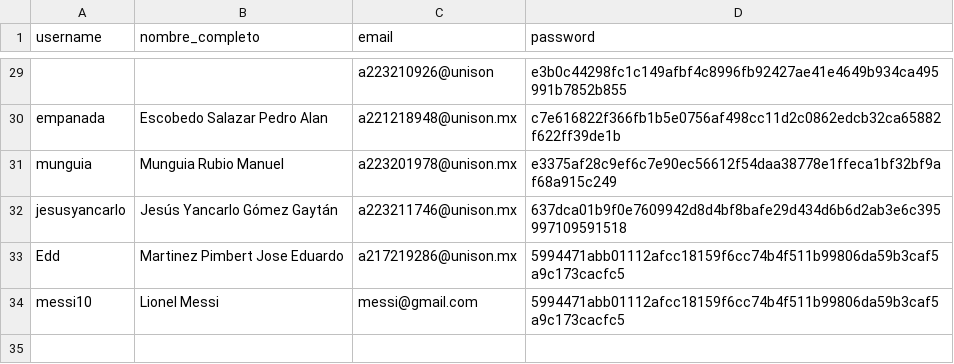
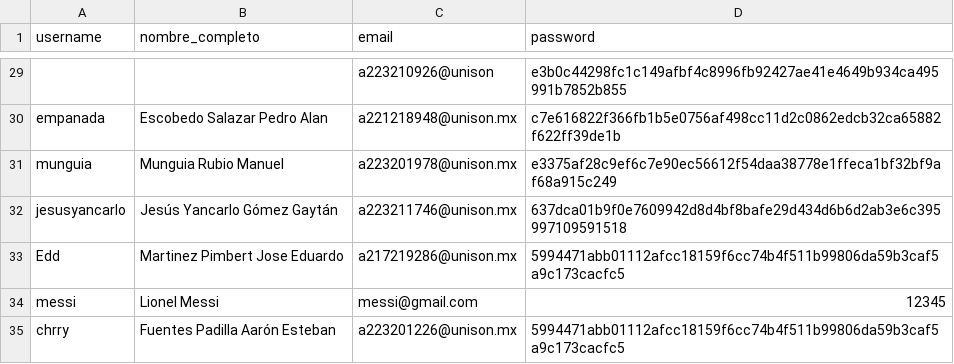
Before and after one commit to chxrry619/curso_python, a CSV file: movieDatabase/datos/movies_db - users_hashed.csv, drawn as a sheet; only a part is shown, gaps mark what is left out.

```diff
--- a/movieDatabase/datos/movies_db - users_hashed.csv
+++ b/movieDatabase/datos/movies_db - users_hashed.csv
@@ -33,2 +33,3 @@ jesusyancarlo,Jesús Yancarlo Gómez Gaytán,a223211746@unison.mx,637dca01b9f0e7
 Edd,Martinez Pimbert Jose Eduardo,a217219286@unison.mx,5994471abb01112afcc18159f6cc74b4f511b99806da59b3caf5a9c173cacfc5
-messi10,Lionel Messi,messi@gmail.com,5994471abb01112afcc18159f6cc74b4f511b99806da59b3caf5a9c173cacfc5
+messi,Lionel Messi,messi@gmail.com,12345
+chrry,Fuentes Padilla Aarón Esteban,a223201226@unison.mx,5994471abb01112afcc18159f6cc74b4f511b99806da59b3caf5a9c173cacfc5
```
Also changed, not shown: movieDB/datos/movies_db - relacion.csv, movieDB/datos/movies_db - users.csv, 12 other files.
